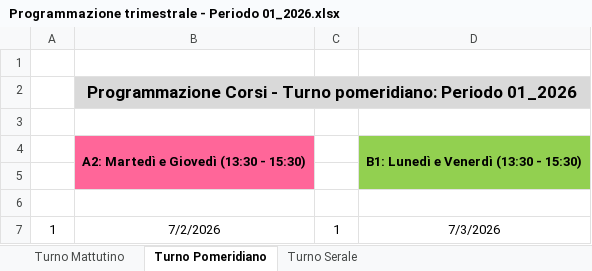
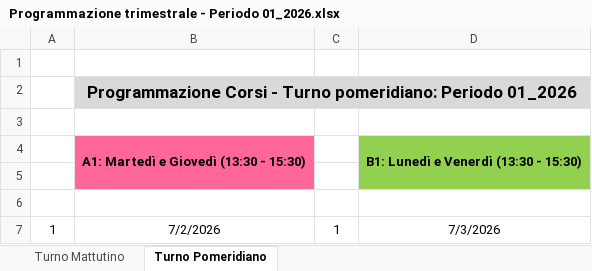
Before and after one commit to giladasyjuegos/aio, an Excel workbook: Programmazione trimestrale - Periodo 01_2026.xlsx, sheet Turno Pomeridiano, drawn as a sheet; only a part is shown; values as stored, in another font and other column widths than the file's, no borders; the diff names each change by its address in the sheet, - before the commit and + after, or states it on an @@ line.

```diff
--- a/Programmazione trimestrale - Periodo 01_2026.xlsx (sheet Turno Pomeridiano)
+++ b/Programmazione trimestrale - Periodo 01_2026.xlsx (sheet Turno Pomeridiano)
-sheet tab: Turno Serale
-B4: A2: Martedì e Giovedì (13:30 - 15:30)
+B4: A1: Martedì e Giovedì (13:30 - 15:30)
```
Also changed, not shown: 1 other file.
